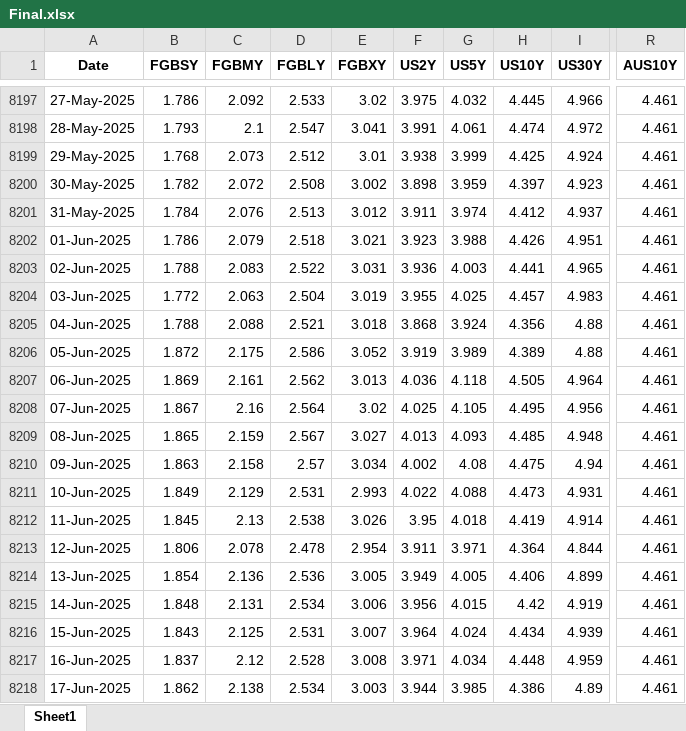
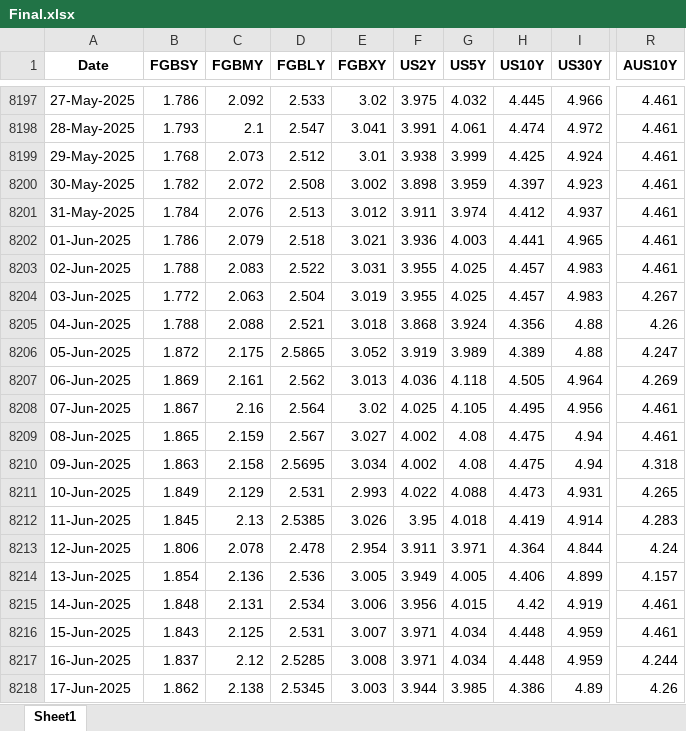
Before and after one commit to thakkarchintan/bond-analytics, an Excel workbook: Final.xlsx, sheet Sheet1, drawn as a sheet; only a part is shown, gaps mark what is left out; values as stored, in another font and other column widths than the file's, no borders; the diff covers the shown part only; the diff names each change by its address in the sheet, - before the commit and + after, or states it on an @@ line.

Commit message:
Excel data updated for date 03-07-2025

```diff
--- a/Final.xlsx (sheet Sheet1)
+++ b/Final.xlsx (sheet Sheet1)
-F8202 (US2Y): 3.923
+F8202 (US2Y): 3.936
-G8202 (US5Y): 3.988
+G8202 (US5Y): 4.003
-H8202 (US10Y): 4.426
+H8202 (US10Y): 4.441
-I8202 (US30Y): 4.951
+I8202 (US30Y): 4.965
-F8203 (US2Y): 3.936
+F8203 (US2Y): 3.955
-G8203 (US5Y): 4.003
+G8203 (US5Y): 4.025
-H8203 (US10Y): 4.441
+H8203 (US10Y): 4.457
-I8203 (US30Y): 4.965
+I8203 (US30Y): 4.983
-R8204 (AUS10Y): 4.461
+R8204 (AUS10Y): 4.267
-R8205 (AUS10Y): 4.461
+R8205 (AUS10Y): 4.26
-D8206 (FGBLY): 2.586
+D8206 (FGBLY): 2.5865
-R8206 (AUS10Y): 4.461
+R8206 (AUS10Y): 4.247
-R8207 (AUS10Y): 4.461
+R8207 (AUS10Y): 4.269
-F8209 (US2Y): 4.013
+F8209 (US2Y): 4.002
-G8209 (US5Y): 4.093
+G8209 (US5Y): 4.08
-H8209 (US10Y): 4.485
+H8209 (US10Y): 4.475
-I8209 (US30Y): 4.948
+I8209 (US30Y): 4.94
-D8210 (FGBLY): 2.57
+D8210 (FGBLY): 2.5695
-R8210 (AUS10Y): 4.461
+R8210 (AUS10Y): 4.318
-R8211 (AUS10Y): 4.461
+R8211 (AUS10Y): 4.265
-D8212 (FGBLY): 2.538
+D8212 (FGBLY): 2.5385
-R8212 (AUS10Y): 4.461
+R8212 (AUS10Y): 4.283
-R8213 (AUS10Y): 4.461
+R8213 (AUS10Y): 4.24
-R8214 (AUS10Y): 4.461
+R8214 (AUS10Y): 4.157
-F8216 (US2Y): 3.964
+F8216 (US2Y): 3.971
-G8216 (US5Y): 4.024
+G8216 (US5Y): 4.034
-H8216 (US10Y): 4.434
+H8216 (US10Y): 4.448
-I8216 (US30Y): 4.939
+I8216 (US30Y): 4.959
-D8217 (FGBLY): 2.528
+D8217 (FGBLY): 2.5285
-R8217 (AUS10Y): 4.461
+R8217 (AUS10Y): 4.244
-D8218 (FGBLY): 2.534
+D8218 (FGBLY): 2.5345
-R8218 (AUS10Y): 4.461
+R8218 (AUS10Y): 4.26
```
Also changed, not shown: 4 added rows and 15 edited cells elsewhere in this sheet.
